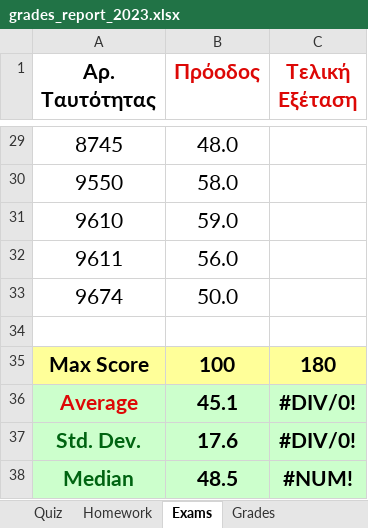
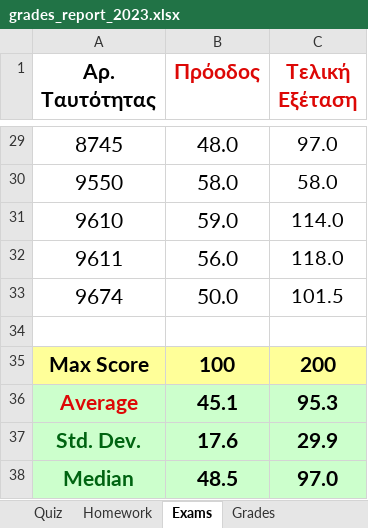
Before and after one commit to ptohos/ptohos.github.io, an Excel workbook: phy112/Grades/grades_report_2023.xlsx, sheet Exams, drawn as a sheet; only a part is shown, gaps mark what is left out; values as stored, in another font and other column widths than the file's, no borders; the diff covers the shown part only; the diff names each change by its address in the sheet, - before the commit and + after, or states it on an @@ line.

```diff
--- a/phy112/Grades/grades_report_2023.xlsx (sheet Exams)
+++ b/phy112/Grades/grades_report_2023.xlsx (sheet Exams)
-C29 (Τελική Εξέταση): (empty)
+C29 (Τελική Εξέταση): 97.0
-C30 (Τελική Εξέταση): (empty)
+C30 (Τελική Εξέταση): 58.0
-C31 (Τελική Εξέταση): (empty)
+C31 (Τελική Εξέταση): 114.0
-C32 (Τελική Εξέταση): (empty)
+C32 (Τελική Εξέταση): 118.0
-C33 (Τελική Εξέταση): (empty)
+C33 (Τελική Εξέταση): 101.5
-C35 (Τελική Εξέταση): 180
+C35 (Τελική Εξέταση): 200
-C36 (Τελική Εξέταση): #DIV/0!
+C36 (Τελική Εξέταση): 95.3
-C37 (Τελική Εξέταση): #DIV/0!
+C37 (Τελική Εξέταση): 29.9
-C38 (Τελική Εξέταση): #NUM!
+C38 (Τελική Εξέταση): 97.0
```
Also changed, not shown: 22 edited cells elsewhere in this sheet, sheet Grades.
